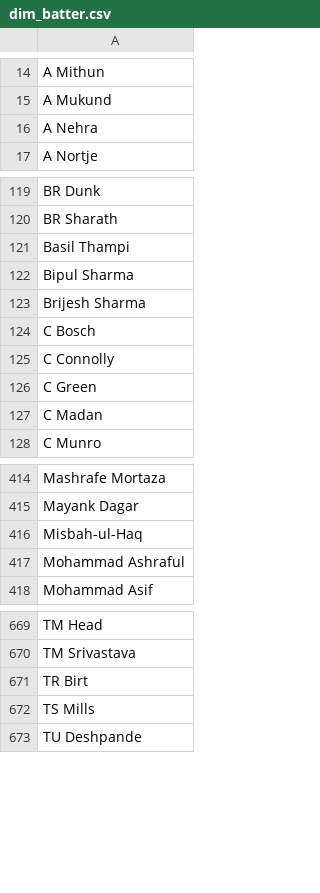
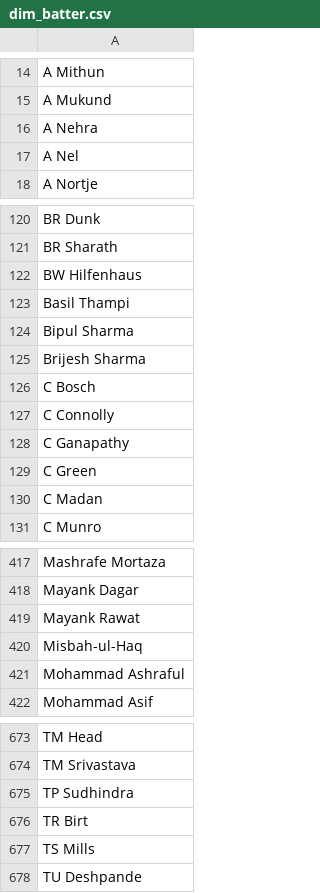
Before and after one commit to Srihithavss-coding/IPL-2008-2026-data-exploratory-data-analysis, a CSV file: outputs/powerbi/dim_batter.csv, drawn as a sheet; only a part is shown, gaps mark what is left out.

```diff
--- a/outputs/powerbi/dim_batter.csv
+++ b/outputs/powerbi/dim_batter.csv
@@ -16,2 +16,3 @@ A Mukund
 A Nehra
+A Nel
 A Nortje
@@ -120,2 +121,3 @@ BR Dunk
 BR Sharath
+BW Hilfenhaus
 Basil Thampi
@@ -125,2 +127,3 @@ C Bosch
 C Connolly
+C Ganapathy
 C Green
@@ -415,2 +418,3 @@ Mashrafe Mortaza
 Mayank Dagar
+Mayank Rawat
 Misbah-ul-Haq
@@ -670,2 +674,3 @@ TM Head
 TM Srivastava
+TP Sudhindra
 TR Birt
```
Also changed, not shown: outputs/powerbi/data_quality_report.csv, outputs/powerbi/ipl_batting_season_stats.csv, 6 other files.
